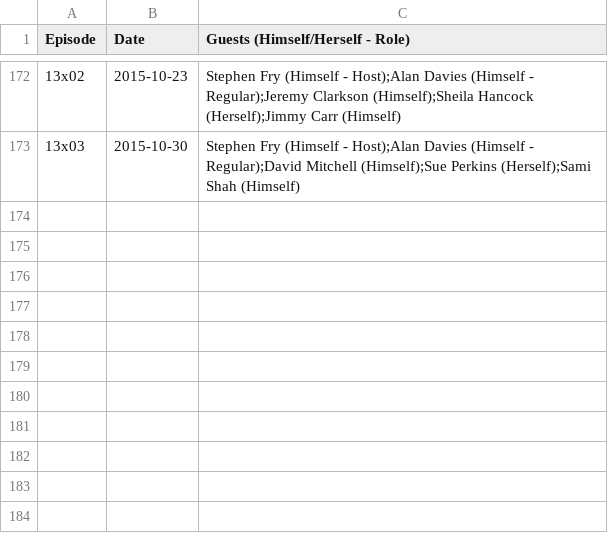
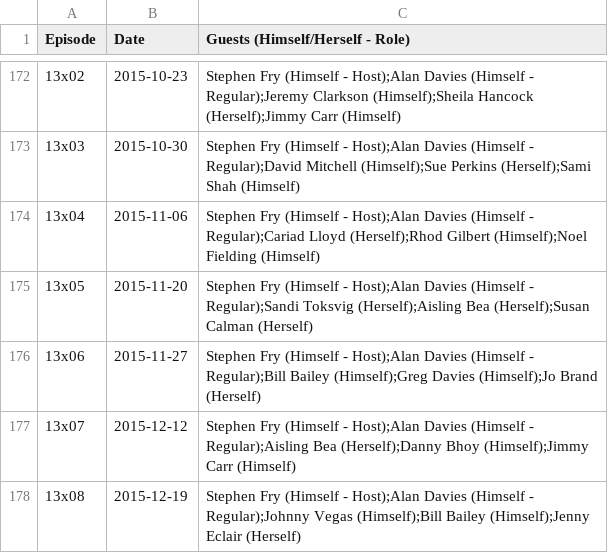
Before and after one commit to slowe/panelshows, a CSV file: data/QI.csv, drawn as a sheet; only a part is shown, gaps mark what is left out; the diff names each change by its address in the sheet, - before the commit and + after, or states it on an @@ line.

```diff
--- a/data/QI.csv
+++ b/data/QI.csv
+row 174: 13x04 | 2015-11-06 | Stephen Fry (Himself - Host);Alan Davies (Himself - Regular);Cariad Lloyd (Herself);Rhod Gilbert (Himself);Noel Fielding (Himself)
+row 175: 13x05 | 2015-11-20 | Stephen Fry (Himself - Host);Alan Davies (Himself - Regular);Sandi Toksvig (Herself);Aisling Bea (Herself);Susan Calman (Herself)
+row 176: 13x06 | 2015-11-27 | Stephen Fry (Himself - Host);Alan Davies (Himself - Regular);Bill Bailey (Himself);Greg Davies (Himself);Jo Brand (Herself)
+row 177: 13x07 | 2015-12-12 | Stephen Fry (Himself - Host);Alan Davies (Himself - Regular);Aisling Bea (Herself);Danny Bhoy (Himself);Jimmy Carr (Himself)
+row 178: 13x08 | 2015-12-19 | Stephen Fry (Himself - Host);Alan Davies (Himself - Regular);Johnny Vegas (Himself);Bill Bailey (Himself);Jenny Eclair (Herself)
```
Also changed, not shown: data/breakingthenews.csv, data/dtrt.csv, 12 other files.
